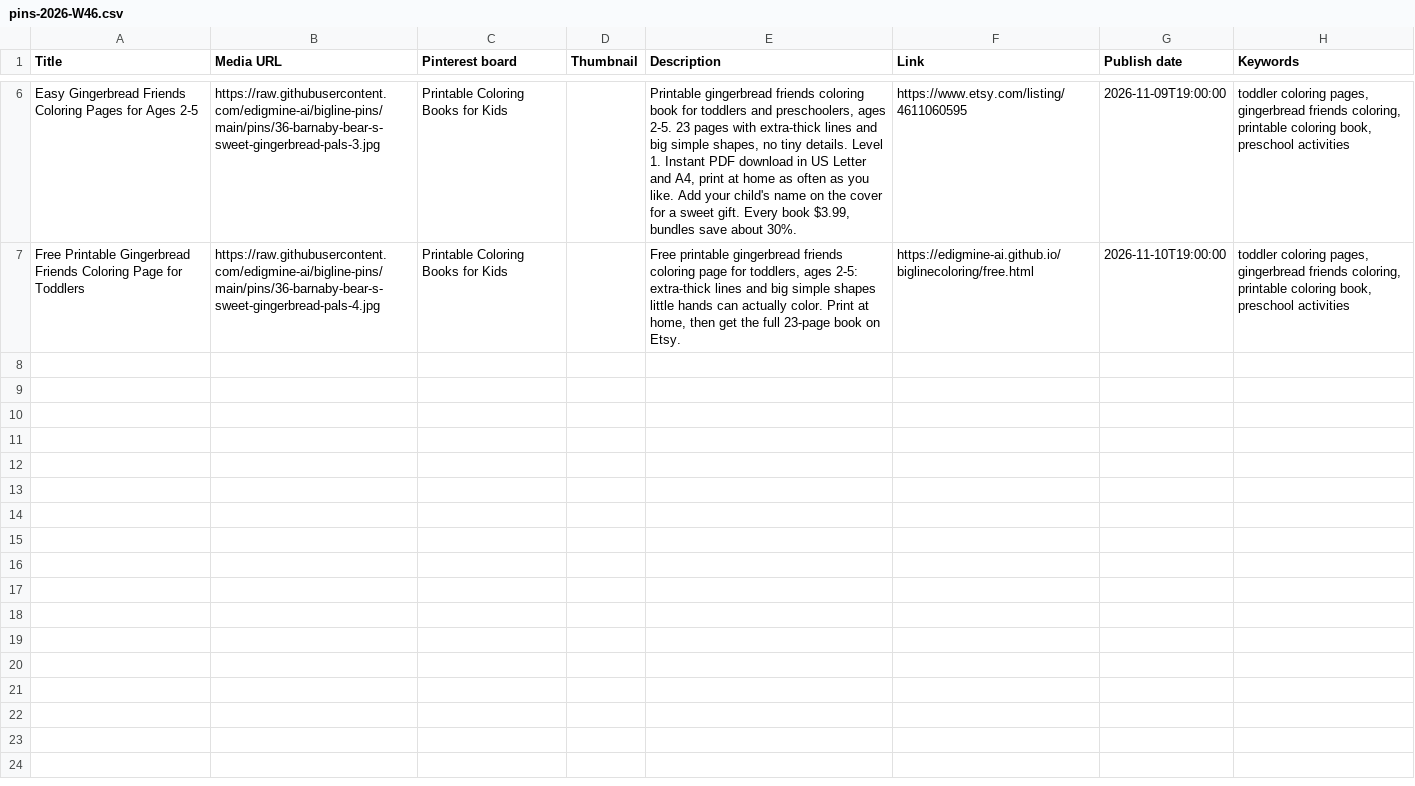
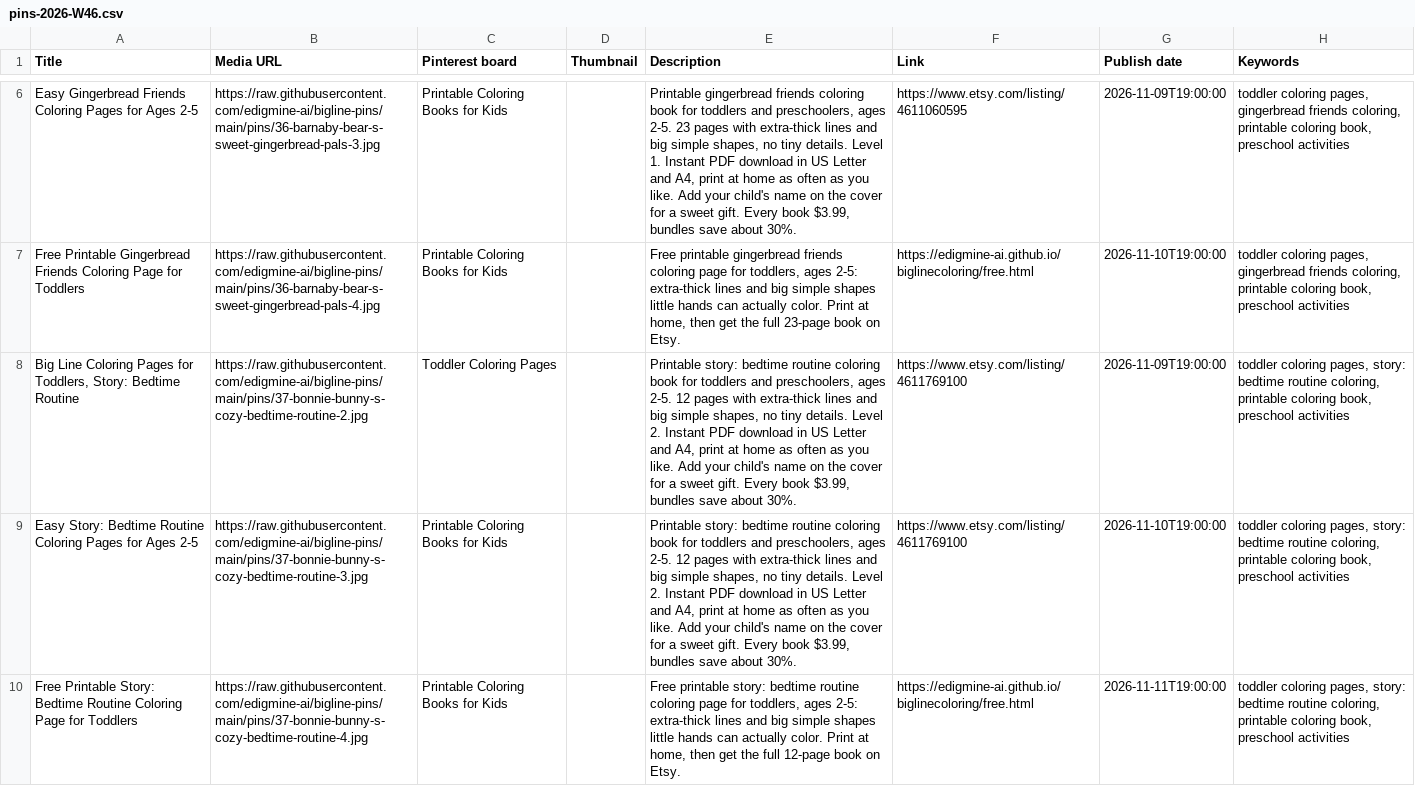
Before and after one commit to edigmine-ai/bigline-pins, a CSV file: pins-2026-W46.csv, drawn as a sheet; only a part is shown, gaps mark what is left out; the diff names each change by its address in the sheet, - before the commit and + after, or states it on an @@ line.

Commit message:
pins: Bonnie Bunny's Cozy Bedtime Routine

```diff
--- a/pins-2026-W46.csv
+++ b/pins-2026-W46.csv
+row 8: Big Line Coloring Pages for Toddlers, Story: Bedtime Routine | https://raw.githubusercontent.com/edigmine-ai/bigline-pins/main/pins/37-bonnie-bunny-s-cozy-bedtime-routine-2.jpg | Toddler Coloring Pages |  | Printable story: bedtime routine coloring book for toddlers and preschoolers, ages 2-5. 12 pages with extra-thick lines and big simple shapes, no tiny details. Level 2. Instant PDF download in US Letter and A4, print at home as often as you like. Add your child's name on the cover for a sweet gift. Every book $3.99, bundles save about 30%. | https://www.etsy.com/listing/4611769100 | 2026-11-09T19:00:00 | toddler coloring pages, story: bedtime routine coloring, printable coloring book, preschool activities
+row 9: Easy Story: Bedtime Routine Coloring Pages for Ages 2-5 | https://raw.githubusercontent.com/edigmine-ai/bigline-pins/main/pins/37-bonnie-bunny-s-cozy-bedtime-routine-3.jpg | Printable Coloring Books for Kids |  | Printable story: bedtime routine coloring book for toddlers and preschoolers, ages 2-5. 12 pages with extra-thick lines and big simple shapes, no tiny details. Level 2. Instant PDF download in US Letter and A4, print at home as often as you like. Add your child's name on the cover for a sweet gift. Every book $3.99, bundles save about 30%. | https://www.etsy.com/listing/4611769100 | 2026-11-10T19:00:00 | toddler coloring pages, story: bedtime routine coloring, printable coloring book, preschool activities
+row 10: Free Printable Story: Bedtime Routine Coloring Page for Toddlers | https://raw.githubusercontent.com/edigmine-ai/bigline-pins/main/pins/37-bonnie-bunny-s-cozy-bedtime-routine-4.jpg | Printable Coloring Books for Kids |  | Free printable story: bedtime routine coloring page for toddlers, ages 2-5: extra-thick lines and big simple shapes little hands can actually color. Print at home, then get the full 12-page book on Etsy. | https://edigmine-ai.github.io/biglinecoloring/free.html | 2026-11-11T19:00:00 | toddler coloring pages, story: bedtime routine coloring, printable coloring book, preschool activities
```
Also changed, not shown: pins-2026-W45.csv, 4 other files.
